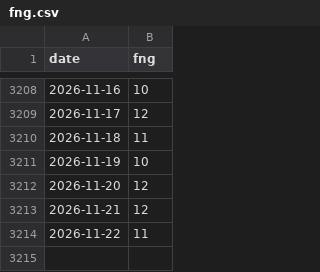
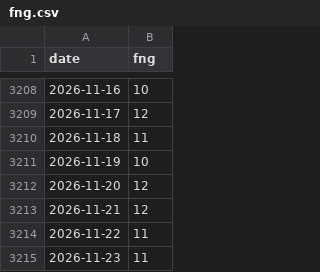
Before and after one commit to OzVii/bitcoin-cycle, a CSV file: data/fng.csv, drawn as a sheet; only a part is shown, gaps mark what is left out; the diff names each change by its address in the sheet, - before the commit and + after, or states it on an @@ line.

```diff
--- a/data/fng.csv
+++ b/data/fng.csv
+row 3215: 2026-11-23 | 11
```
Also changed, not shown: data/coinmetrics.csv, data/ohlc_daily.csv, 3 other files.
